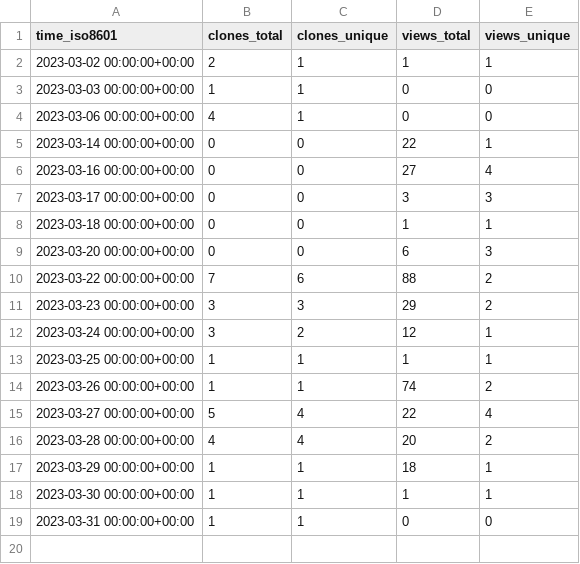
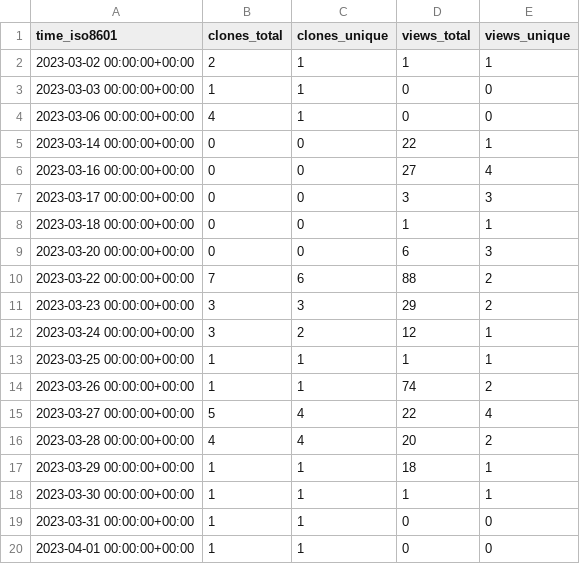
Before and after one commit to acqxi/FlirWithFaceDet, a CSV file: acqxi/FlirWithFaceDet/ghrs-data/views_clones_aggregate.csv, drawn as a sheet.

```diff
--- a/acqxi/FlirWithFaceDet/ghrs-data/views_clones_aggregate.csv
+++ b/acqxi/FlirWithFaceDet/ghrs-data/views_clones_aggregate.csv
@@ -19 +19,2 @@ time_iso8601,clones_total,clones_unique,views_total,views_unique
 2023-03-31 00:00:00+00:00,1,1,0,0
+2023-04-01 00:00:00+00:00,1,1,0,0
```
Also changed, not shown: 1 other file.
